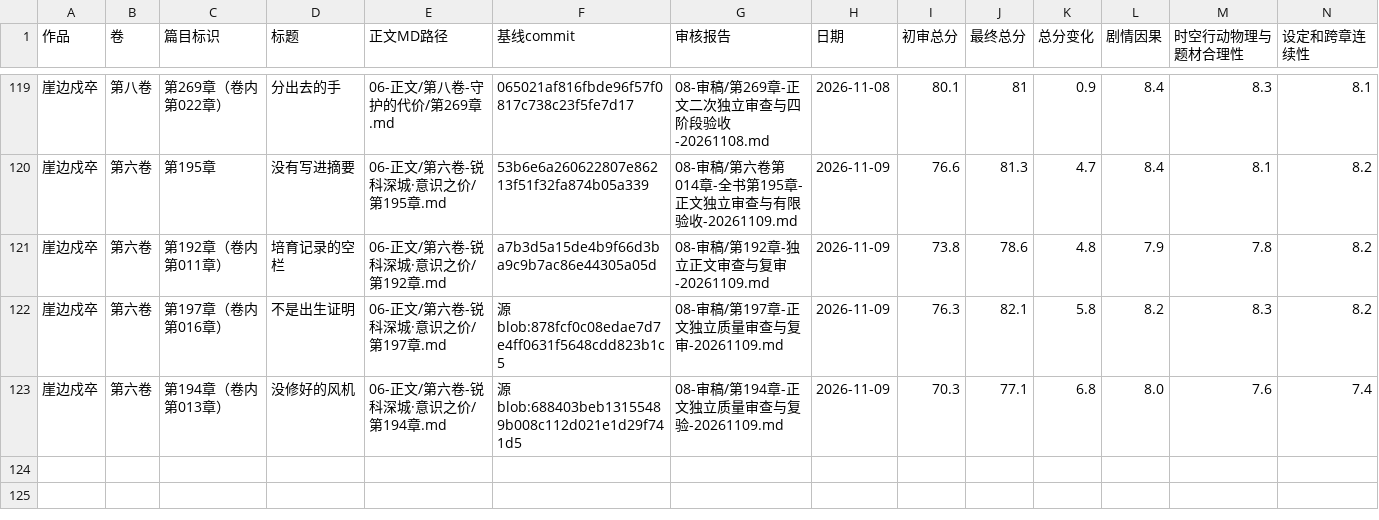
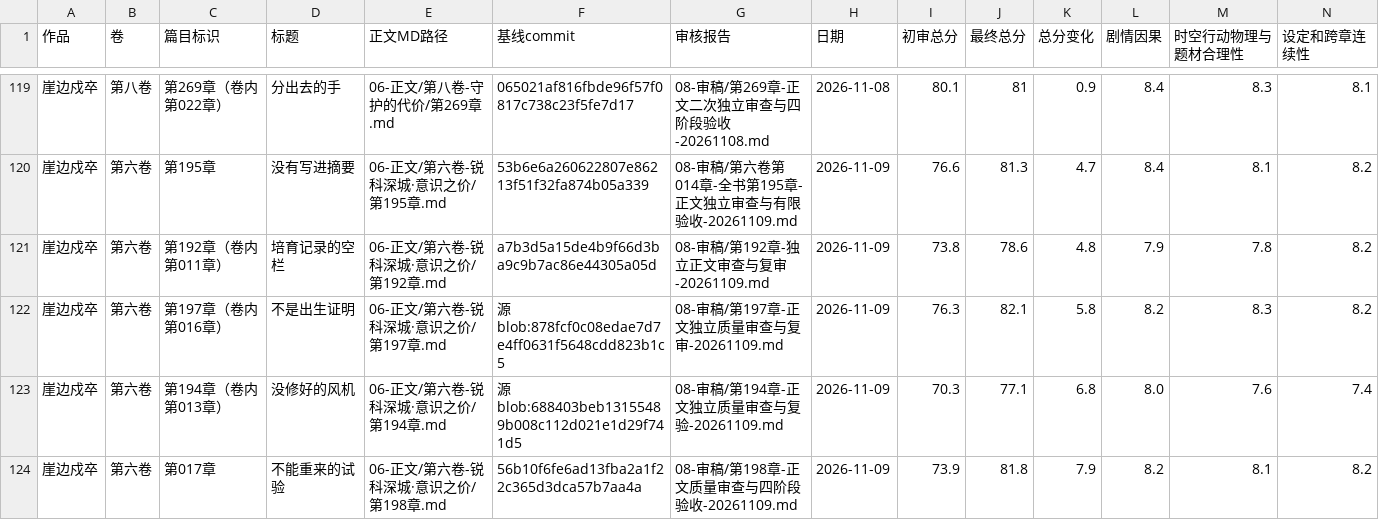
Before and after one commit to yuqiangdede/The-Last-Watch, a CSV file: 08-审稿/章节最终审核总表.csv, drawn as a sheet; only a part is shown, gaps mark what is left out; rows hold the shown columns only; the diff names each change by its address in the sheet, - before the commit and + after, or states it on an @@ line.

```diff
--- a/08-审稿/章节最终审核总表.csv
+++ b/08-审稿/章节最终审核总表.csv
+row 124: 崖边戍卒 | 第六卷 | 第017章 | 不能重来的试验 | 06-正文/第六卷-锐科深城·意识之价/第198章.md | 56b10f6fe6ad13fba2a1f22c365d3dca57b7aa4a | 08-审稿/第198章-正文质量审查与四阶段验收-20261109.md | 2026-11-09 | 73.9 | 81.8 | 7.9 | 8.2 | 8.1 | 8.2
```
Also changed, not shown: 4 other files.
